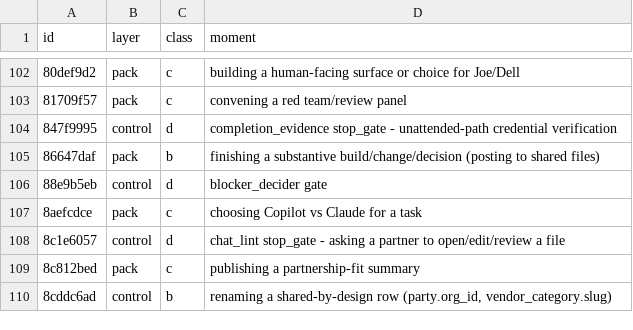
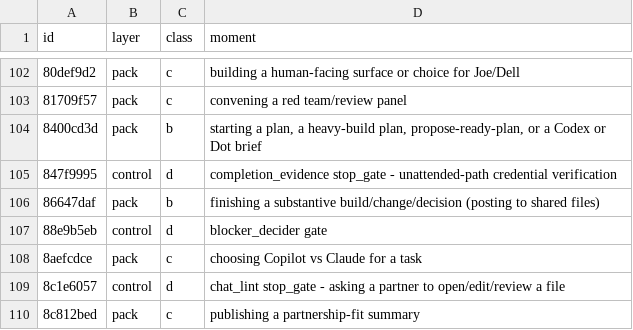
Before and after one commit to jbookout/carr-system, a CSV file: ops/config/rule-classification.v1.csv, drawn as a sheet; only a part is shown, gaps mark what is left out; the shorter side is filled out with more unchanged rows; the diff names each change by its address in the sheet, - before the commit and + after, or states it on an @@ line.

Commit message:
Repair sizing rule delivery registration
Register the new sizing rule across guidance and trigger projections, repin
rule-delivery activation with a guarded forward migration, and refresh the
reviewed gate and replay artifacts.

```diff
--- a/ops/config/rule-classification.v1.csv
+++ b/ops/config/rule-classification.v1.csv
+row 104: 8400cd3d | pack | b | starting a plan, a heavy-build plan, propose-ready-plan, or a Codex or Dot brief
```
Also changed, not shown: audits/guidance-migration-manifest.v1.tsv, audits/rule-enforceability-audit-2026-08-14.tsv, 15 other files.
